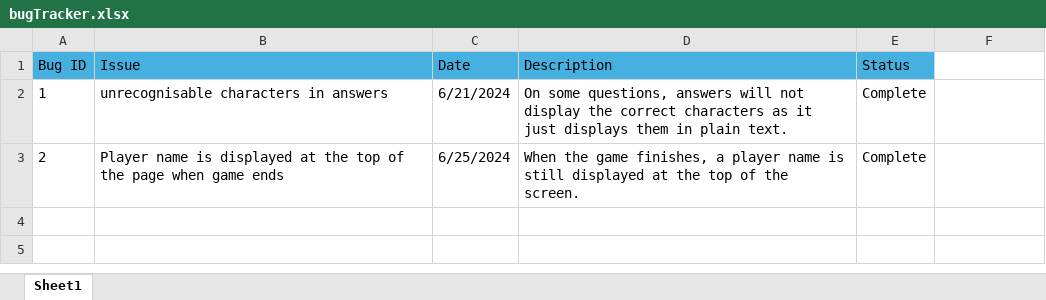
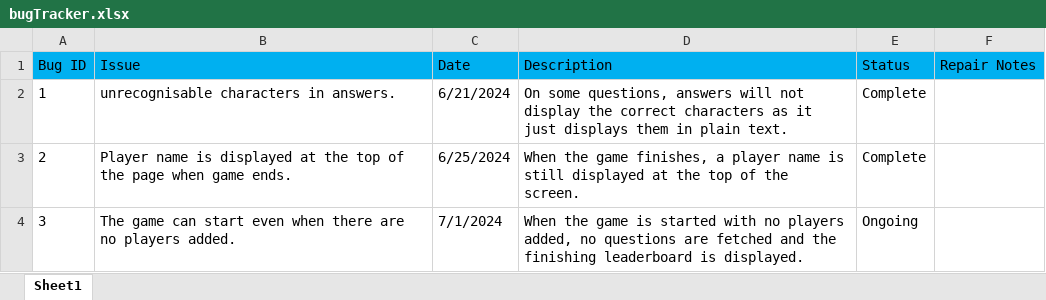
Before and after one commit to Jonesy2202/QuizGameAPI, an Excel workbook: Documentation/bugTracker.xlsx, sheet Sheet1, drawn as a sheet; values as stored, in another font and other column widths than the file's, no borders; conditional formats not drawn; the diff names each change by its address in the sheet, - before the commit and + after, or states it on an @@ line.

```diff
--- a/Documentation/bugTracker.xlsx (sheet Sheet1)
+++ b/Documentation/bugTracker.xlsx (sheet Sheet1)
-A1:E1 fill: #46B1E1
+A1:E1 fill: #00B0F0
-F1: (empty)
+F1: Repair Notes
-F1 fill: none
+F1 fill: #00B0F0
-B2 (Issue): unrecognisable characters in answers
+B2 (Issue): unrecognisable characters in answers.
-B3 (Issue): …when game ends
+B3 (Issue): …when game ends.
+row 4: 3 | The game can start even when there are no players added. | 7/1/2024 | When the game is started with no players added, no questions are fetched and the finishing leaderboard is displayed. | Ongoing
```
Also changed, not shown: 7 other files.
